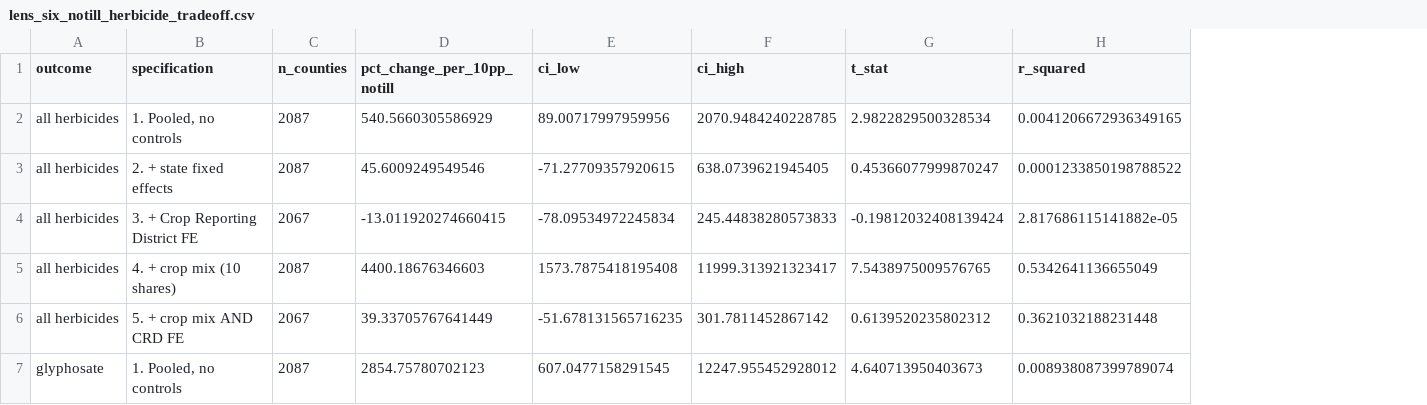
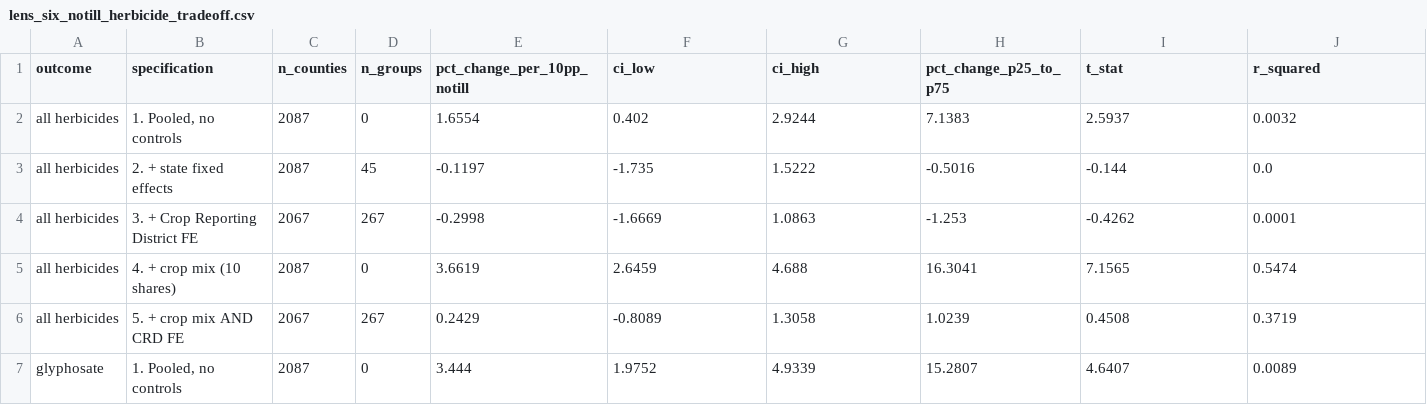
Before and after one commit to lizTheDeveloper/Anthropocene, a CSV file: data/derived/lens_six_notill_herbicide_tradeoff.csv, drawn as a sheet; only a part is shown; addresses are those after the commit; the diff covers the shown part only; the diff names each change by its address in the sheet, - before the commit and + after, or states it on an @@ line.

```diff
--- a/data/derived/lens_six_notill_herbicide_tradeoff.csv
+++ b/data/derived/lens_six_notill_herbicide_tradeoff.csv
+column D (n_groups), rows 2-7: 0 | 45 | 267 | 0 | 267 | 0
+column H (pct_change_p25_to_p75), rows 2-7: 7.1383 | -0.5016 | -1.253 | 16.3041 | 1.0239 | 15.2807
-E2 (pct_change_per_10pp_notill): 540.5660305586929
+E2 (pct_change_per_10pp_notill): 1.6554
-F2 (ci_low): 89.00717997959956
+F2 (ci_low): 0.402
-G2 (ci_high): 2070.9484240228785
+G2 (ci_high): 2.9244
-I2 (t_stat): 2.9822829500328534
+I2 (t_stat): 2.5937
-J2 (r_squared): 0.0041206672936349165
+J2 (r_squared): 0.0032
-E3 (pct_change_per_10pp_notill): 45.6009249549546
+E3 (pct_change_per_10pp_notill): -0.1197
-F3 (ci_low): -71.27709357920615
+F3 (ci_low): -1.735
-G3 (ci_high): 638.0739621945405
+G3 (ci_high): 1.5222
-I3 (t_stat): 0.45366077999870247
+I3 (t_stat): -0.144
-J3 (r_squared): 0.0001233850198788522
+J3 (r_squared): 0.0
-E4 (pct_change_per_10pp_notill): -13.011920274660415
+E4 (pct_change_per_10pp_notill): -0.2998
-F4 (ci_low): -78.09534972245834
+F4 (ci_low): -1.6669
-G4 (ci_high): 245.44838280573833
+G4 (ci_high): 1.0863
-I4 (t_stat): -0.19812032408139424
+I4 (t_stat): -0.4262
-J4 (r_squared): 2.817686115141882e-05
+J4 (r_squared): 0.0001
-E5 (pct_change_per_10pp_notill): 4400.18676346603
+E5 (pct_change_per_10pp_notill): 3.6619
-F5 (ci_low): 1573.7875418195408
+F5 (ci_low): 2.6459
-G5 (ci_high): 11999.313921323417
+G5 (ci_high): 4.688
-I5 (t_stat): 7.5438975009576765
+I5 (t_stat): 7.1565
-J5 (r_squared): 0.5342641136655049
+J5 (r_squared): 0.5474
-E6 (pct_change_per_10pp_notill): 39.33705767641449
+E6 (pct_change_per_10pp_notill): 0.2429
-F6 (ci_low): -51.678131565716235
+F6 (ci_low): -0.8089
-G6 (ci_high): 301.7811452867142
+G6 (ci_high): 1.3058
-I6 (t_stat): 0.6139520235802312
+I6 (t_stat): 0.4508
-J6 (r_squared): 0.3621032188231448
+J6 (r_squared): 0.3719
-E7 (pct_change_per_10pp_notill): 2854.75780702123
+E7 (pct_change_per_10pp_notill): 3.444
-F7 (ci_low): 607.0477158291545
+F7 (ci_low): 1.9752
-G7 (ci_high): 12247.955452928012
+G7 (ci_high): 4.9339
-I7 (t_stat): 4.640713950403673
+I7 (t_stat): 4.6407
-J7 (r_squared): 0.008938087399789074
+J7 (r_squared): 0.0089
```
Also changed, not shown: 5 added rows and 20 edited cells elsewhere in this file, data/derived/lens_lal_soil_measurement_record.csv, data/derived/lens_mendez_crop_coverage.csv, 44 other files.
